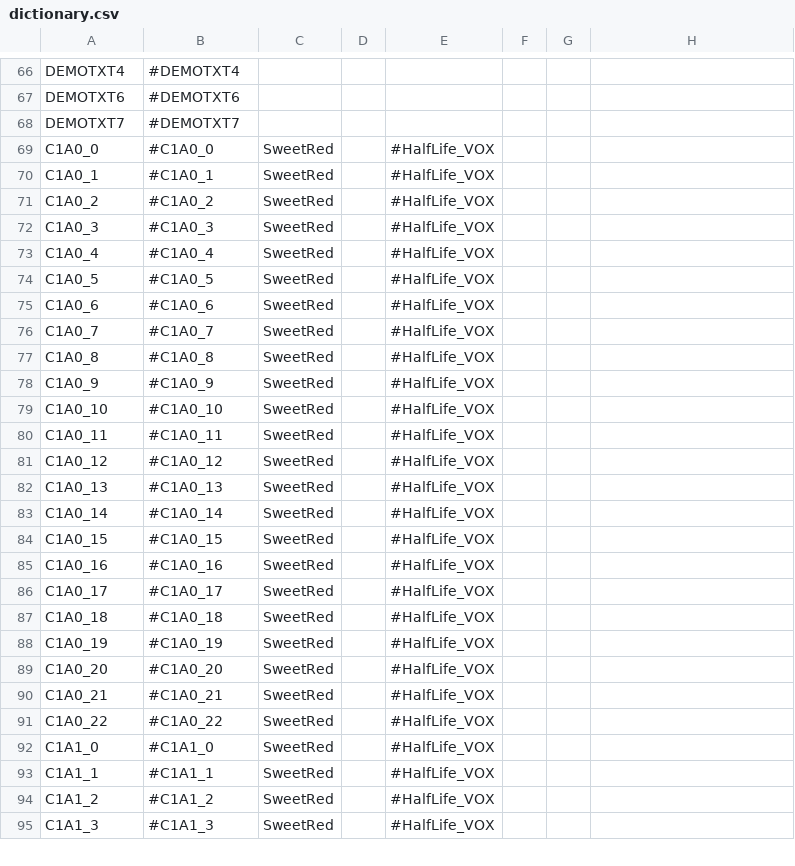
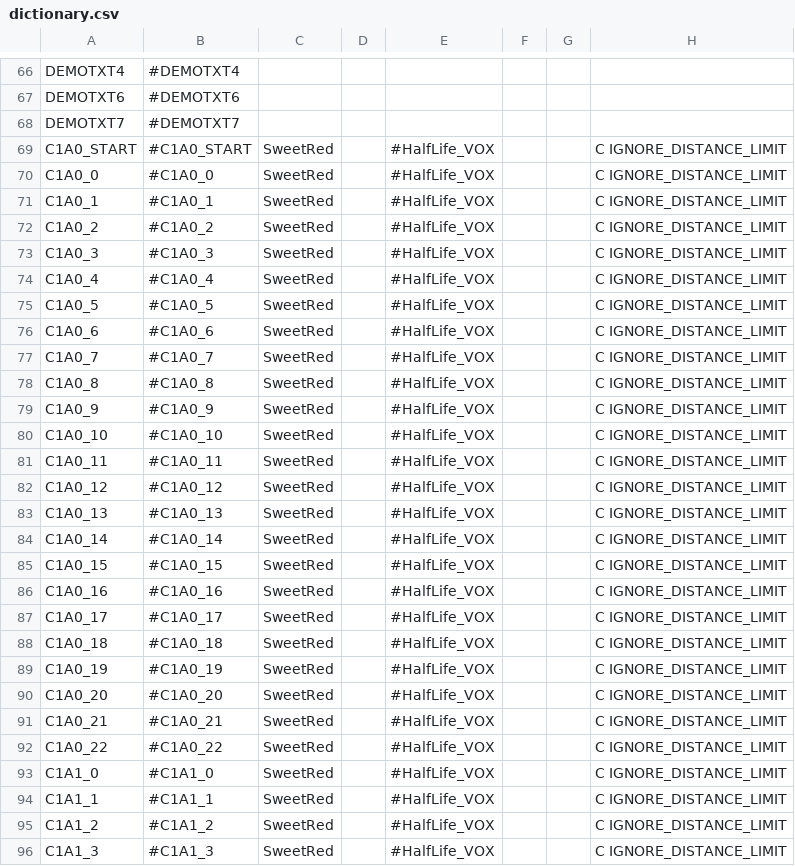
Before and after one commit to qabRieL99/HalfLifeSerisiTurkce, a CSV file: HalfLifeTurkceProjesi/Build/valve/CaptionMod/dictionary.csv, drawn as a sheet; only a part is shown, gaps mark what is left out; the diff covers the shown part only.

Commit message:
Add English dictionary and update captions config
* Added dictionary_english.txt for English language support.
* Updated dictionary.csv with IGNORE_DISTANCE_LIMIT and IGNORE_VOLUME_LIMIT flags, fixed typos, and standardized file references.
* Removed obsolete metahook.csv and valveing.txt files.
* Minor updates to Turkish dictionary and game UI English text.

```diff
--- a/HalfLifeTurkceProjesi/Build/valve/CaptionMod/dictionary.csv
+++ b/HalfLifeTurkceProjesi/Build/valve/CaptionMod/dictionary.csv
@@ -68,28 +68,29 @@ DEMOTXT6,#DEMOTXT6,,,,,,
 DEMOTXT7,#DEMOTXT7,,,,,,
-C1A0_0,#C1A0_0,SweetRed,,#HalfLife_VOX,,,
-C1A0_1,#C1A0_1,SweetRed,,#HalfLife_VOX,,,
-C1A0_2,#C1A0_2,SweetRed,,#HalfLife_VOX,,,
-C1A0_3,#C1A0_3,SweetRed,,#HalfLife_VOX,,,
-C1A0_4,#C1A0_4,SweetRed,,#HalfLife_VOX,,,
-C1A0_5,#C1A0_5,SweetRed,,#HalfLife_VOX,,,
-C1A0_6,#C1A0_6,SweetRed,,#HalfLife_VOX,,,
-C1A0_7,#C1A0_7,SweetRed,,#HalfLife_VOX,,,
-C1A0_8,#C1A0_8,SweetRed,,#HalfLife_VOX,,,
-C1A0_9,#C1A0_9,SweetRed,,#HalfLife_VOX,,,
-C1A0_10,#C1A0_10,SweetRed,,#HalfLife_VOX,,,
-C1A0_11,#C1A0_11,SweetRed,,#HalfLife_VOX,,,
-C1A0_12,#C1A0_12,SweetRed,,#HalfLife_VOX,,,
-C1A0_13,#C1A0_13,SweetRed,,#HalfLife_VOX,,,
-C1A0_14,#C1A0_14,SweetRed,,#HalfLife_VOX,,,
-C1A0_15,#C1A0_15,SweetRed,,#HalfLife_VOX,,,
-C1A0_16,#C1A0_16,SweetRed,,#HalfLife_VOX,,,
-C1A0_17,#C1A0_17,SweetRed,,#HalfLife_VOX,,,
-C1A0_18,#C1A0_18,SweetRed,,#HalfLife_VOX,,,
-C1A0_19,#C1A0_19,SweetRed,,#HalfLife_VOX,,,
-C1A0_20,#C1A0_20,SweetRed,,#HalfLife_VOX,,,
-C1A0_21,#C1A0_21,SweetRed,,#HalfLife_VOX,,,
-C1A0_22,#C1A0_22,SweetRed,,#HalfLife_VOX,,,
-C1A1_0,#C1A1_0,SweetRed,,#HalfLife_VOX,,,
-C1A1_1,#C1A1_1,SweetRed,,#HalfLife_VOX,,,
-C1A1_2,#C1A1_2,SweetRed,,#HalfLife_VOX,,,
-C1A1_3,#C1A1_3,SweetRed,,#HalfLife_VOX,,,
+C1A0_START,#C1A0_START,SweetRed,,#HalfLife_VOX,,,C IGNORE_DISTANCE_LIMIT
+C1A0_0,#C1A0_0,SweetRed,,#HalfLife_VOX,,,C IGNORE_DISTANCE_LIMIT
+C1A0_1,#C1A0_1,SweetRed,,#HalfLife_VOX,,,C IGNORE_DISTANCE_LIMIT
+C1A0_2,#C1A0_2,SweetRed,,#HalfLife_VOX,,,C IGNORE_DISTANCE_LIMIT
+C1A0_3,#C1A0_3,SweetRed,,#HalfLife_VOX,,,C IGNORE_DISTANCE_LIMIT
+C1A0_4,#C1A0_4,SweetRed,,#HalfLife_VOX,,,C IGNORE_DISTANCE_LIMIT
+C1A0_5,#C1A0_5,SweetRed,,#HalfLife_VOX,,,C IGNORE_DISTANCE_LIMIT
+C1A0_6,#C1A0_6,SweetRed,,#HalfLife_VOX,,,C IGNORE_DISTANCE_LIMIT
+C1A0_7,#C1A0_7,SweetRed,,#HalfLife_VOX,,,C IGNORE_DISTANCE_LIMIT
+C1A0_8,#C1A0_8,SweetRed,,#HalfLife_VOX,,,C IGNORE_DISTANCE_LIMIT
+C1A0_9,#C1A0_9,SweetRed,,#HalfLife_VOX,,,C IGNORE_DISTANCE_LIMIT
+C1A0_10,#C1A0_10,SweetRed,,#HalfLife_VOX,,,C IGNORE_DISTANCE_LIMIT
+C1A0_11,#C1A0_11,SweetRed,,#HalfLife_VOX,,,C IGNORE_DISTANCE_LIMIT
+C1A0_12,#C1A0_12,SweetRed,,#HalfLife_VOX,,,C IGNORE_DISTANCE_LIMIT
+C1A0_13,#C1A0_13,SweetRed,,#HalfLife_VOX,,,C IGNORE_DISTANCE_LIMIT
+C1A0_14,#C1A0_14,SweetRed,,#HalfLife_VOX,,,C IGNORE_DISTANCE_LIMIT
+C1A0_15,#C1A0_15,SweetRed,,#HalfLife_VOX,,,C IGNORE_DISTANCE_LIMIT
+C1A0_16,#C1A0_16,SweetRed,,#HalfLife_VOX,,,C IGNORE_DISTANCE_LIMIT
+C1A0_17,#C1A0_17,SweetRed,,#HalfLife_VOX,,,C IGNORE_DISTANCE_LIMIT
+C1A0_18,#C1A0_18,SweetRed,,#HalfLife_VOX,,,C IGNORE_DISTANCE_LIMIT
+C1A0_19,#C1A0_19,SweetRed,,#HalfLife_VOX,,,C IGNORE_DISTANCE_LIMIT
+C1A0_20,#C1A0_20,SweetRed,,#HalfLife_VOX,,,C IGNORE_DISTANCE_LIMIT
+C1A0_21,#C1A0_21,SweetRed,,#HalfLife_VOX,,,C IGNORE_DISTANCE_LIMIT
+C1A0_22,#C1A0_22,SweetRed,,#HalfLife_VOX,,,C IGNORE_DISTANCE_LIMIT
+C1A1_0,#C1A1_0,SweetRed,,#HalfLife_VOX,,,C IGNORE_DISTANCE_LIMIT
+C1A1_1,#C1A1_1,SweetRed,,#HalfLife_VOX,,,C IGNORE_DISTANCE_LIMIT
+C1A1_2,#C1A1_2,SweetRed,,#HalfLife_VOX,,,C IGNORE_DISTANCE_LIMIT
+C1A1_3,#C1A1_3,SweetRed,,#HalfLife_VOX,,,C IGNORE_DISTANCE_LIMIT
```
Also changed, not shown: 132 edited cells elsewhere in this file, 5 other files.
